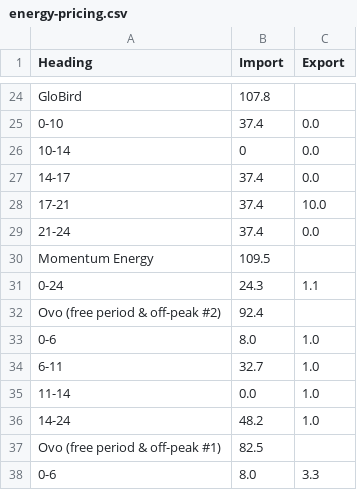
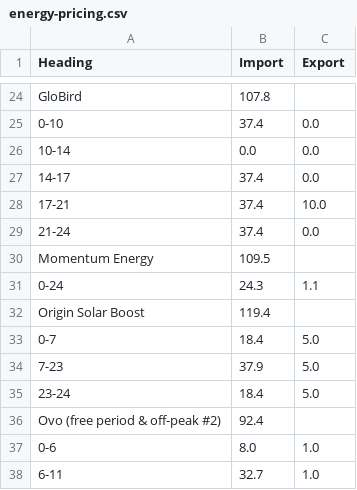
Before and after one commit to jonpearce/Retailer-data, a CSV file: energy-pricing.csv, drawn as a sheet; only a part is shown, gaps mark what is left out; the shorter side is filled out with more unchanged rows.

Commit message:
energy-pricing.csv

```diff
--- a/energy-pricing.csv
+++ b/energy-pricing.csv
@@ -25,3 +25,3 @@ GloBird,107.8,
 0-10,37.4,0.0
-10-14,0,0.0
+10-14,0.0,0.0
 14-17,37.4,0.0
@@ -31,2 +31,6 @@ Momentum Energy,109.5,
 0-24,24.3,1.1
+Origin Solar Boost,119.4,
+0-7,18.4,5.0
+7-23,37.9,5.0
+23-24,18.4,5.0
 Ovo  (free period & off-peak #2),92.4,
```
